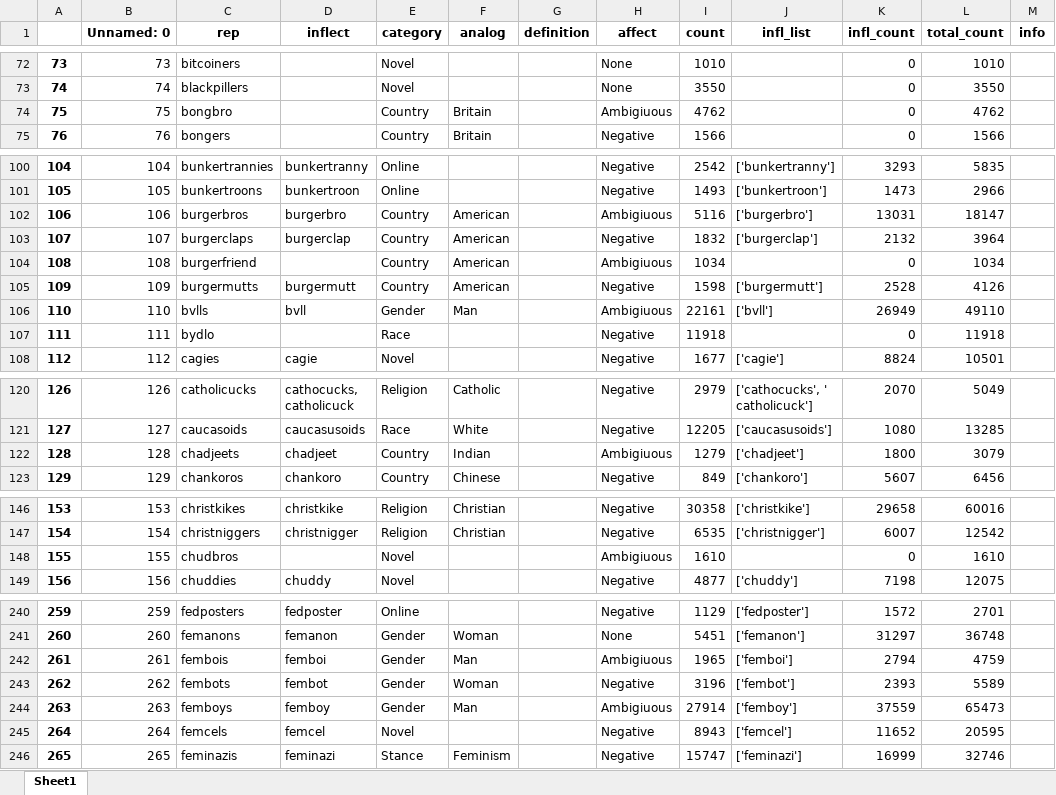
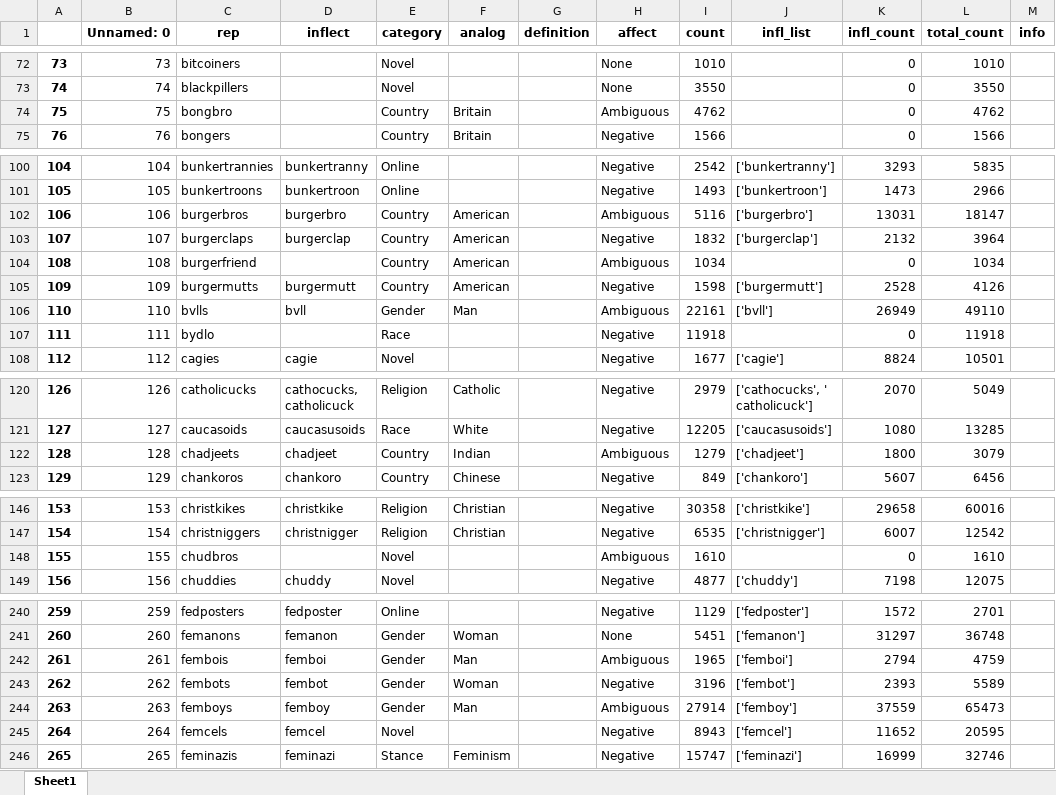
Before and after one commit to emzou/pol_r, an Excel workbook: word_dict_3.xlsx, sheet Sheet1, drawn as a sheet; only a part is shown, gaps mark what is left out; values as stored, in another font and other column widths than the file's, no borders; the diff covers the shown part only; the diff names each change by its address in the sheet, - before the commit and + after, or states it on an @@ line.

```diff
--- a/word_dict_3.xlsx (sheet Sheet1)
+++ b/word_dict_3.xlsx (sheet Sheet1)
-H74 (affect): Ambigiuous
+H74 (affect): Ambiguous
-H102 (affect): Ambigiuous
+H102 (affect): Ambiguous
-H104 (affect): Ambigiuous
+H104 (affect): Ambiguous
-H106 (affect): Ambigiuous
+H106 (affect): Ambiguous
-H122 (affect): Ambigiuous
+H122 (affect): Ambiguous
-H148 (affect): Ambigiuous
+H148 (affect): Ambiguous
-H242 (affect): Ambigiuous
+H242 (affect): Ambiguous
-H244 (affect): Ambigiuous
+H244 (affect): Ambiguous
```
Also changed, not shown: 4 edited cells elsewhere in this sheet, 4 other files.
